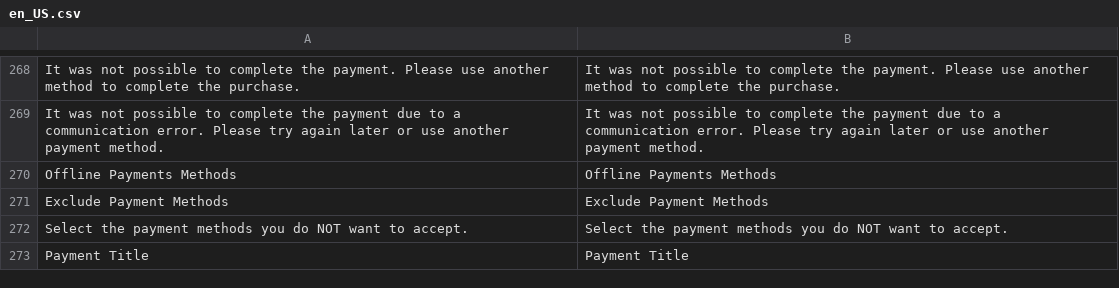
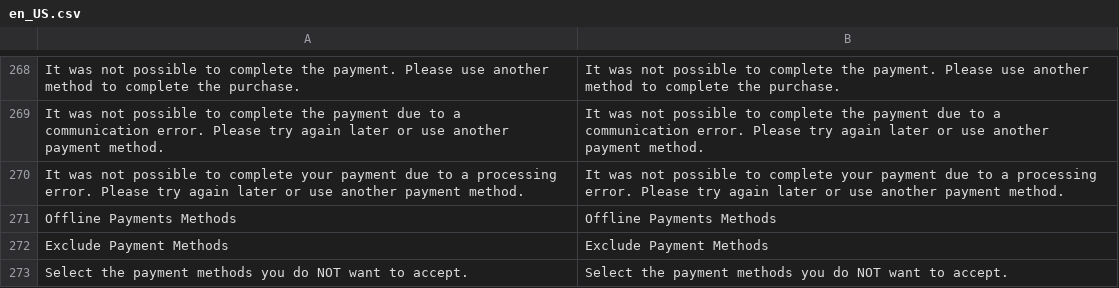
Before and after one commit to mercadopago/adb-payment, a CSV file: i18n/en_US.csv, drawn as a sheet; only a part is shown, gaps mark what is left out; the shorter side is filled out with more unchanged rows; the diff names each change by its address in the sheet, - before the commit and + after, or states it on an @@ line.

```diff
--- a/i18n/en_US.csv
+++ b/i18n/en_US.csv
+row 270: It was not possible to complete your payment due to a processing error. Please try again later or use another payment method. | It was not possible to complete your payment due to a processing error. Please try again later or use another payment method.
```
Also changed, not shown: i18n/es_AR.csv, i18n/es_CL.csv, 13 other files.
